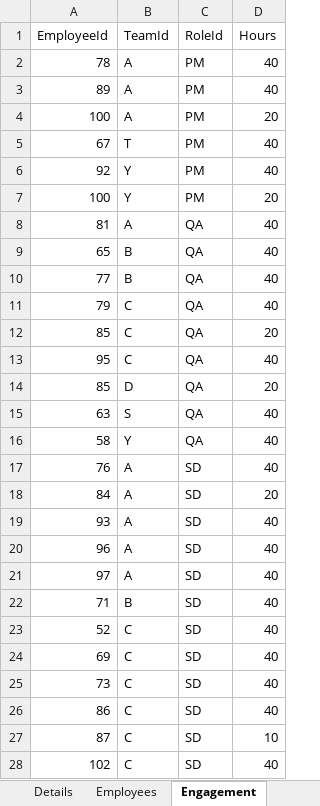
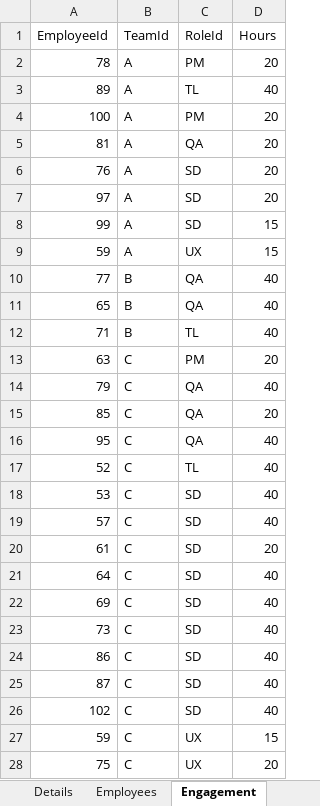
Before and after one commit to SulePostar/TimeKeeper, an Excel workbook: TimeKeeper.xlsx, sheet Engagement, drawn as a sheet; only a part is shown; values as stored, in another font and other column widths than the file's, no cell formats; removed rows and columns are numbered as before the commit, all else as after; the diff covers the shown part only; the diff names each change by its address in the sheet, - before the commit and + after, or states it on an @@ line.

```diff
--- a/TimeKeeper.xlsx (sheet Engagement)
+++ b/TimeKeeper.xlsx (sheet Engagement)
-D2 (Hours): 40
+D2 (Hours): 20
-C3 (RoleId): PM
+C3 (RoleId): TL
@@ row 5 moved to row 57: 67 @@
@@ row 6 moved to row 62: 92 @@
@@ row 7 moved to row 63: 100 @@
-D5 (Hours): 40
+D5 (Hours): 20
+row 6: 76 | A | SD | 20
+row 7: 97 | A | SD | 20
+row 8: 99 | A | SD | 15
+row 9: 59 | A | UX | 15
+row 10: 77 | B | QA | 40
-A12 (EmployeeId): 77
+A12 (EmployeeId): 71
-C12 (RoleId): QA
+C12 (RoleId): TL
+row 13: 63 | C | PM | 20
@@ row 14 moved to row 29: 85 @@
-row 15: 63 | S | QA | 40
@@ row 16 moved to row 64: 58 @@
-row 17: 76 | A | SD | 40
-row 18: 84 | A | SD | 20
-row 19: 93 | A | SD | 40
-row 20: 96 | A | SD | 40
-row 21: 97 | A | SD | 40
-row 22: 71 | B | SD | 40
-C17 (RoleId): SD
+C17 (RoleId): TL
+row 18: 53 | C | SD | 40
+row 19: 57 | C | SD | 40
+row 20: 61 | C | SD | 20
+row 21: 64 | C | SD | 40
-D25 (Hours): 10
+D25 (Hours): 40
+row 27: 59 | C | UX | 15
+row 28: 75 | C | UX | 20
```
Also changed, not shown: 12 added rows, 10 removed rows, 6 moved rows and 10 edited cells elsewhere in this sheet, sheet Details, sheet Projects, sheet Employees, cell formats, 3 other files.
